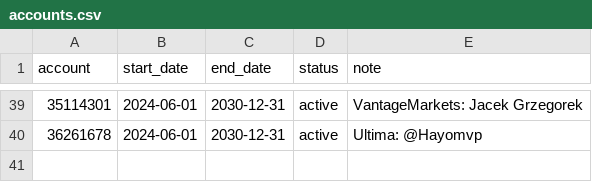
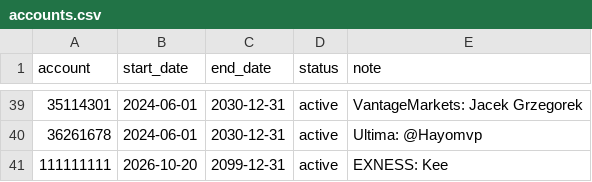
Before and after one commit to nguyenndn/ea-accounts, a CSV file: accounts.csv, drawn as a sheet; only a part is shown, gaps mark what is left out.

Commit message:
chore(license): sync 40 active EA accounts from TheNextTrade

```diff
--- a/accounts.csv
+++ b/accounts.csv
@@ -40 +40,2 @@ account,start_date,end_date,status,note
 36261678,2024-06-01,2030-12-31,active,Ultima: @Hayomvp
+111111111,2026-10-20,2099-12-31,active,EXNESS: Kee
```
